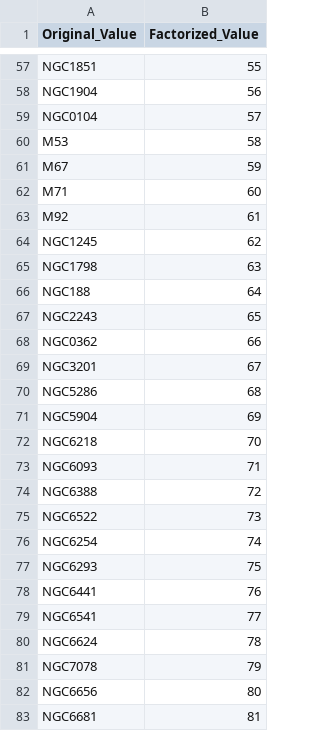
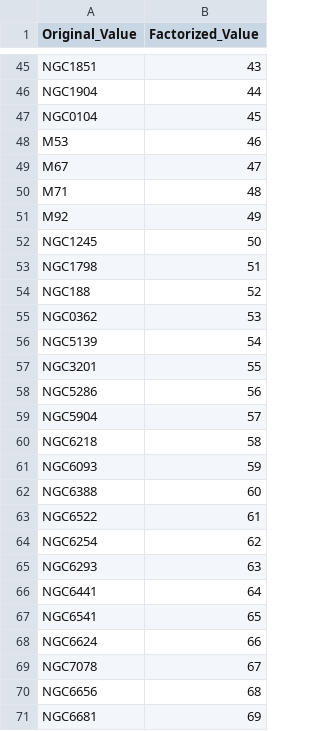
Before and after one commit to TatianaCC/STARS_FinalProject, a CSV file: Samples/Auxiliar/Cluster_mappings.csv, drawn as a sheet; only a part is shown, gaps mark what is left out; removed rows and columns are numbered as before the commit, all else as after; the diff covers the shown part only; the diff names each change by its address in the sheet, - before the commit and + after, or states it on an @@ line.

```diff
--- a/Samples/Auxiliar/Cluster_mappings.csv
+++ b/Samples/Auxiliar/Cluster_mappings.csv
-B45 (Factorized_Value): 55
+B45 (Factorized_Value): 43
-B46 (Factorized_Value): 56
+B46 (Factorized_Value): 44
-B47 (Factorized_Value): 57
+B47 (Factorized_Value): 45
-B48 (Factorized_Value): 58
+B48 (Factorized_Value): 46
-B49 (Factorized_Value): 59
+B49 (Factorized_Value): 47
-B50 (Factorized_Value): 60
+B50 (Factorized_Value): 48
-B51 (Factorized_Value): 61
+B51 (Factorized_Value): 49
-B52 (Factorized_Value): 62
+B52 (Factorized_Value): 50
-B53 (Factorized_Value): 63
+B53 (Factorized_Value): 51
-B54 (Factorized_Value): 64
+B54 (Factorized_Value): 52
-row 67: NGC2243 | 65
-B55 (Factorized_Value): 66
+B55 (Factorized_Value): 53
+row 56: NGC5139 | 54
-B57 (Factorized_Value): 67
+B57 (Factorized_Value): 55
-B58 (Factorized_Value): 68
+B58 (Factorized_Value): 56
-B59 (Factorized_Value): 69
+B59 (Factorized_Value): 57
-B60 (Factorized_Value): 70
+B60 (Factorized_Value): 58
-B61 (Factorized_Value): 71
+B61 (Factorized_Value): 59
-B62 (Factorized_Value): 72
+B62 (Factorized_Value): 60
-B63 (Factorized_Value): 73
+B63 (Factorized_Value): 61
-B64 (Factorized_Value): 74
+B64 (Factorized_Value): 62
-B65 (Factorized_Value): 75
+B65 (Factorized_Value): 63
-B66 (Factorized_Value): 76
+B66 (Factorized_Value): 64
-B67 (Factorized_Value): 77
+B67 (Factorized_Value): 65
-B68 (Factorized_Value): 78
+B68 (Factorized_Value): 66
-B69 (Factorized_Value): 79
+B69 (Factorized_Value): 67
-B70 (Factorized_Value): 80
+B70 (Factorized_Value): 68
-B71 (Factorized_Value): 81
+B71 (Factorized_Value): 69
```
Also changed, not shown: 3 added rows, 24 removed rows and 56 edited cells elsewhere in this file, Samples/Clean/ClustersInfo_clean.csv, 8 other files.
